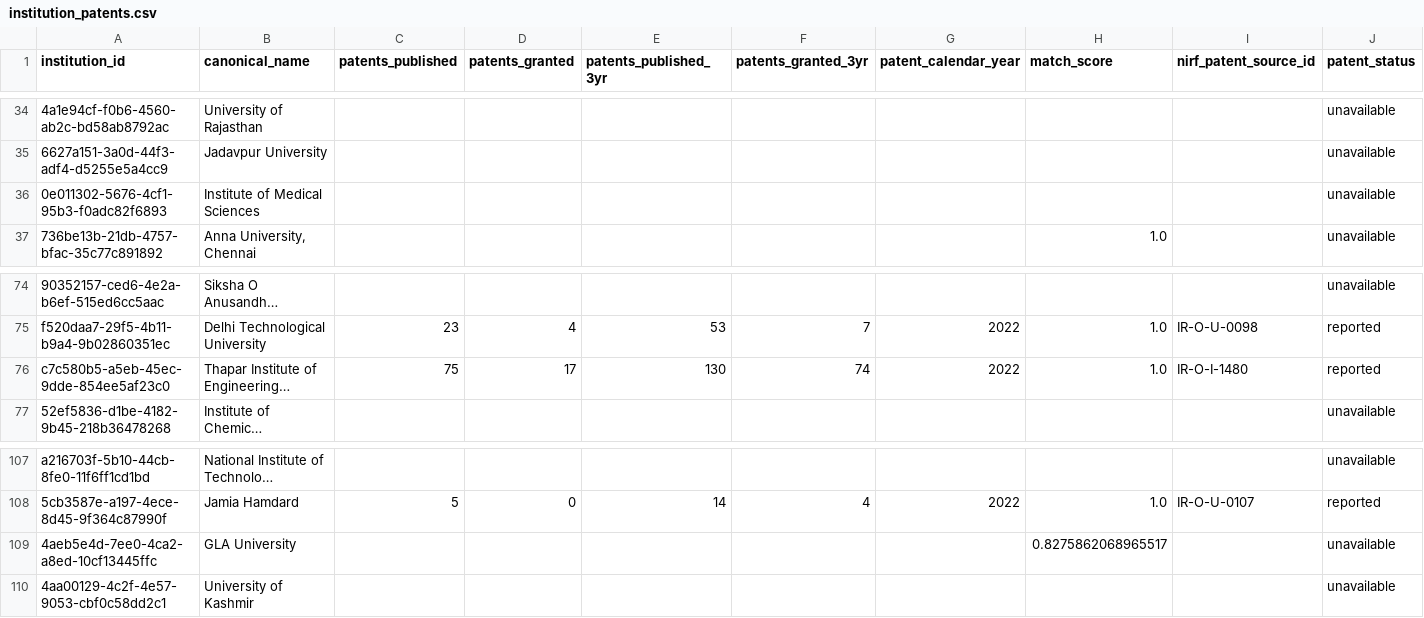
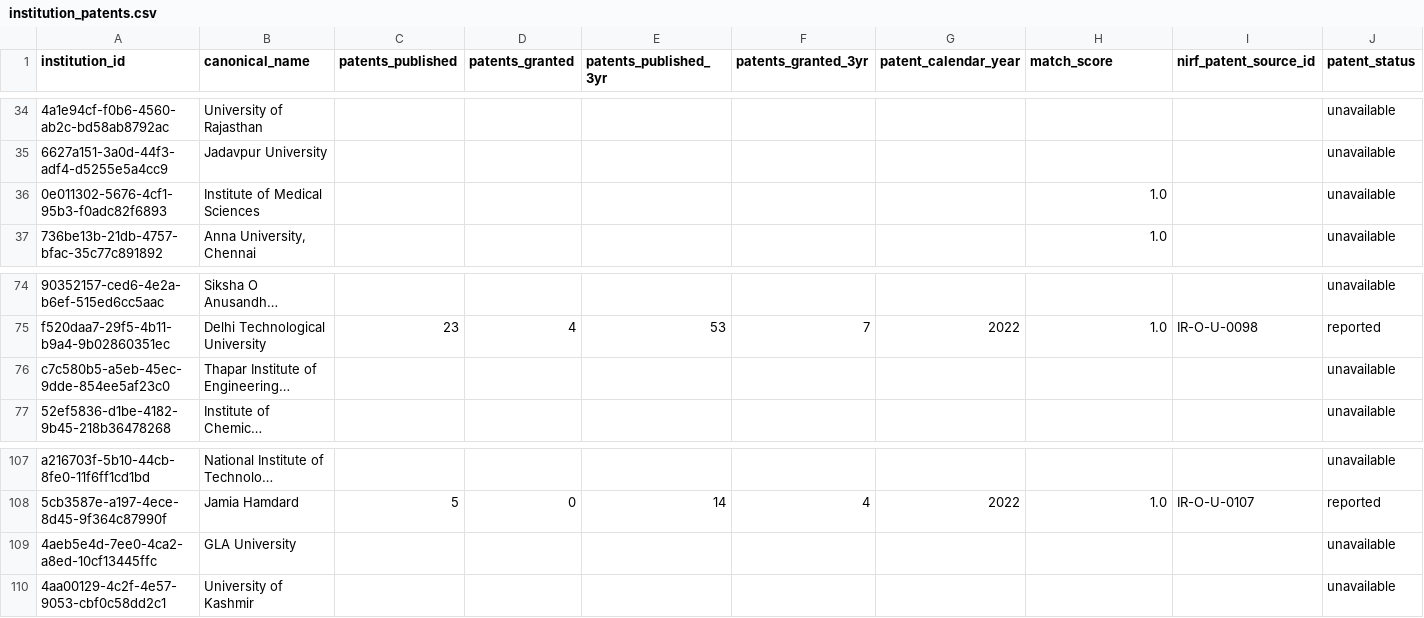
Before and after one commit to bratadeepsarkar123/CS661, a CSV file: data/processed/institution_patents.csv, drawn as a sheet; only a part is shown, gaps mark what is left out; long unchanged cells end in …; the diff names each change by its address in the sheet, - before the commit and + after, or states it on an @@ line.

```diff
--- a/data/processed/institution_patents.csv
+++ b/data/processed/institution_patents.csv
-H36 (match_score): (empty)
+H36 (match_score): 1.0
-C76 (patents_published): 75
+C76 (patents_published): (empty)
-D76 (patents_granted): 17
+D76 (patents_granted): (empty)
-E76 (patents_published_3yr): 130
+E76 (patents_published_3yr): (empty)
-F76 (patents_granted_3yr): 74
+F76 (patents_granted_3yr): (empty)
-G76 (patent_calendar_year): 2022
+G76 (patent_calendar_year): (empty)
-H76 (match_score): 1.0
+H76 (match_score): (empty)
-I76 (nirf_patent_source_id): IR-O-I-1480
+I76 (nirf_patent_source_id): (empty)
-J76 (patent_status): reported
+J76 (patent_status): unavailable
-H109 (match_score): 0.8275862068965517
+H109 (match_score): (empty)
```
Also changed, not shown: data/processed/institution_funding.csv, 56 other files.
